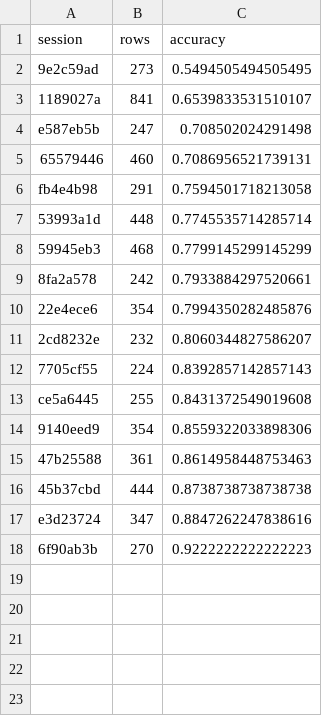
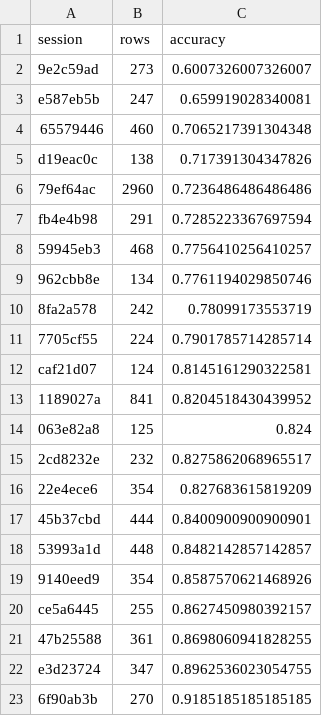
Before and after one commit to nikowru/chordlens, a CSV file: reports/per_session_scores.csv, drawn as a sheet.

Commit message:
Regenerate model and figures for the final 22-session run
The held-out-player confusion matrix now reflects the deployed nine-class model
tested on all five of the second player's sessions (68.9%), replacing an earlier
five-class version that did not match the reported figure.

```diff
--- a/reports/per_session_scores.csv
+++ b/reports/per_session_scores.csv
@@ -1,18 +1,23 @@
 session,rows,accuracy
-9e2c59ad,273,0.5494505494505495
-1189027a,841,0.6539833531510107
-e587eb5b,247,0.708502024291498
-65579446,460,0.7086956521739131
-fb4e4b98,291,0.7594501718213058
-53993a1d,448,0.7745535714285714
-59945eb3,468,0.7799145299145299
-8fa2a578,242,0.7933884297520661
-22e4ece6,354,0.7994350282485876
-2cd8232e,232,0.8060344827586207
-7705cf55,224,0.8392857142857143
-ce5a6445,255,0.8431372549019608
-9140eed9,354,0.8559322033898306
-47b25588,361,0.8614958448753463
-45b37cbd,444,0.8738738738738738
-e3d23724,347,0.8847262247838616
-6f90ab3b,270,0.9222222222222223
+9e2c59ad,273,0.6007326007326007
+e587eb5b,247,0.659919028340081
+65579446,460,0.7065217391304348
+d19eac0c,138,0.717391304347826
+79ef64ac,2960,0.7236486486486486
+fb4e4b98,291,0.7285223367697594
+59945eb3,468,0.7756410256410257
+962cbb8e,134,0.7761194029850746
+8fa2a578,242,0.78099173553719
+7705cf55,224,0.7901785714285714
+caf21d07,124,0.8145161290322581
+1189027a,841,0.8204518430439952
+063e82a8,125,0.824
+2cd8232e,232,0.8275862068965517
+22e4ece6,354,0.827683615819209
+45b37cbd,444,0.8400900900900901
+53993a1d,448,0.8482142857142857
+9140eed9,354,0.8587570621468926
+ce5a6445,255,0.8627450980392157
+47b25588,361,0.8698060941828255
+e3d23724,347,0.8962536023054755
+6f90ab3b,270,0.9185185185185185
```
Also changed, not shown: 5 other files.
